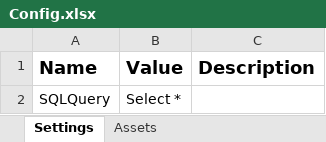
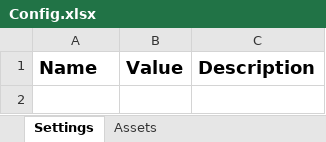
Before and after one commit to IoanSuciuR/NH07_UpdateCourse, an Excel workbook: Data/Config.xlsx, sheet Settings, drawn as a sheet; values as stored, in another font and other column widths than the file's, no borders; the diff names each change by its address in the sheet, - before the commit and + after, or states it on an @@ line.

```diff
--- a/Data/Config.xlsx (sheet Settings)
+++ b/Data/Config.xlsx (sheet Settings)
-row 2: SQLQuery | Select *
```
Also changed, not shown: 8 other files.
